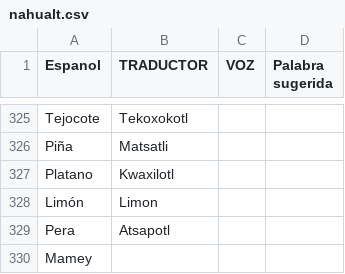
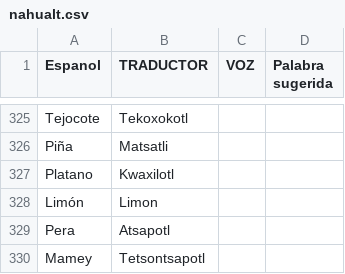
Before and after one commit to aplicacionnaualt-lgtm/diccionario, a CSV file: nahualt.csv, drawn as a sheet; only a part is shown, gaps mark what is left out.

Commit message:
Actualización con BOM UTF-8 para nahuatl - 2026-05-21T20:59:44.311Z

```diff
--- a/nahualt.csv
+++ b/nahualt.csv
@@ -329,2 +329,2 @@ Limón 	Limon
 Pera 	Atsapotl		
-Mamey 			
+Mamey 	Tetsontsapotl		
```
